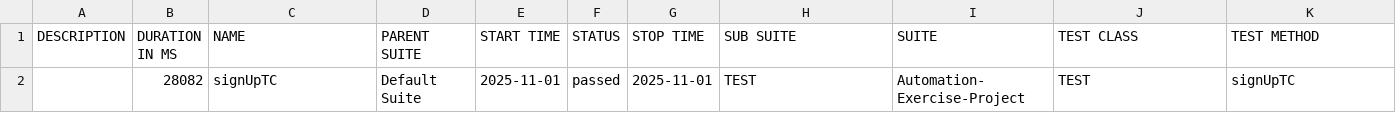
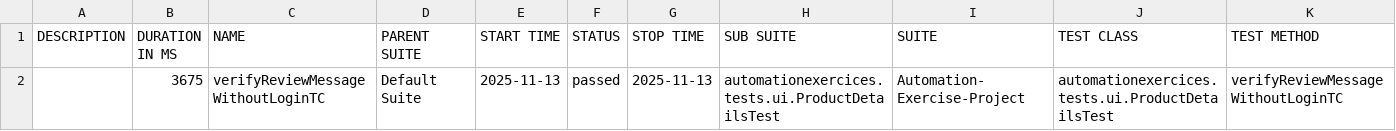
Before and after one commit to Omar-Abdelaziz-Fahmey/Automation-Exercise-Final-Project, a CSV file: test-output/full-report/data/suites.csv, drawn as a sheet.

Commit message:
ProductDetailsPage

```diff
--- a/test-output/full-report/data/suites.csv
+++ b/test-output/full-report/data/suites.csv
@@ -1,2 +1,2 @@
 "DESCRIPTION","DURATION IN MS","NAME","PARENT SUITE","START TIME","STATUS","STOP TIME","SUB SUITE","SUITE","TEST CLASS","TEST METHOD"
-"","28082","signUpTC","Default Suite","2025-11-01","passed","2025-11-01","TEST","Automation-Exercise-Project","TEST","signUpTC"
+"","3675","verifyReviewMessageWithoutLoginTC","Default Suite","2025-11-13","passed","2025-11-13","automationexercices.tests.ui.ProductDetailsTest","Automation-Exercise-Project","automationexercices.tests.ui.ProductDetailsTest","verifyReviewMessageWithoutLoginTC"
```
Also changed, not shown: 37 other files.
